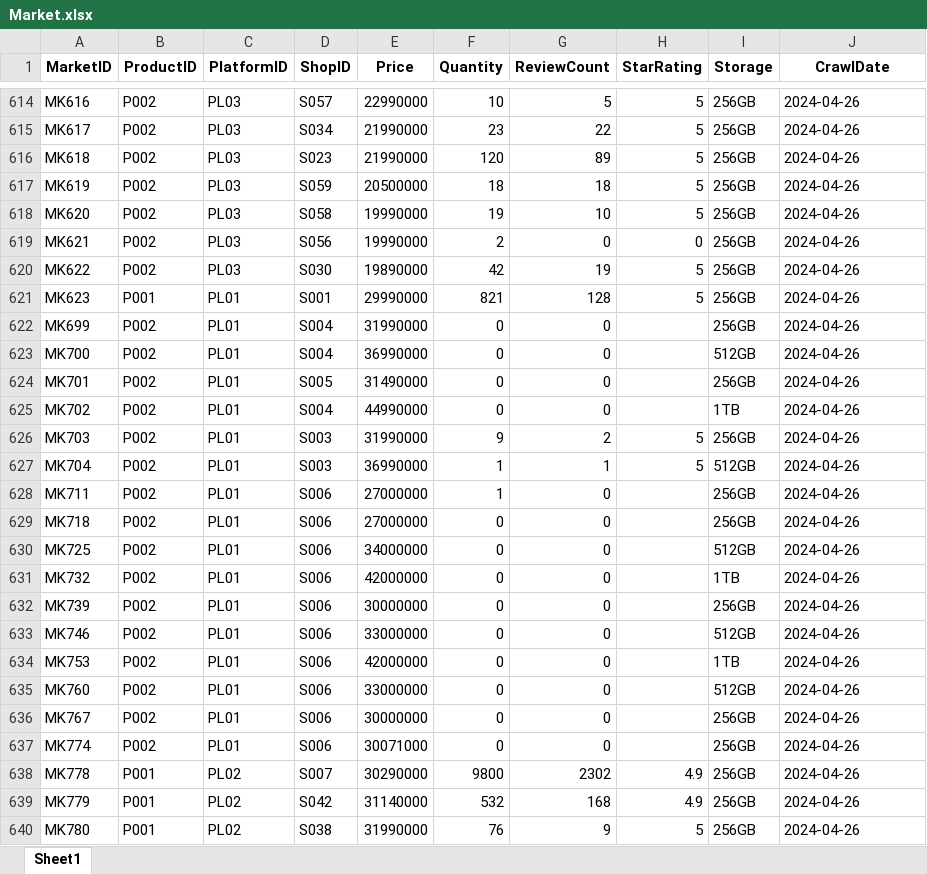
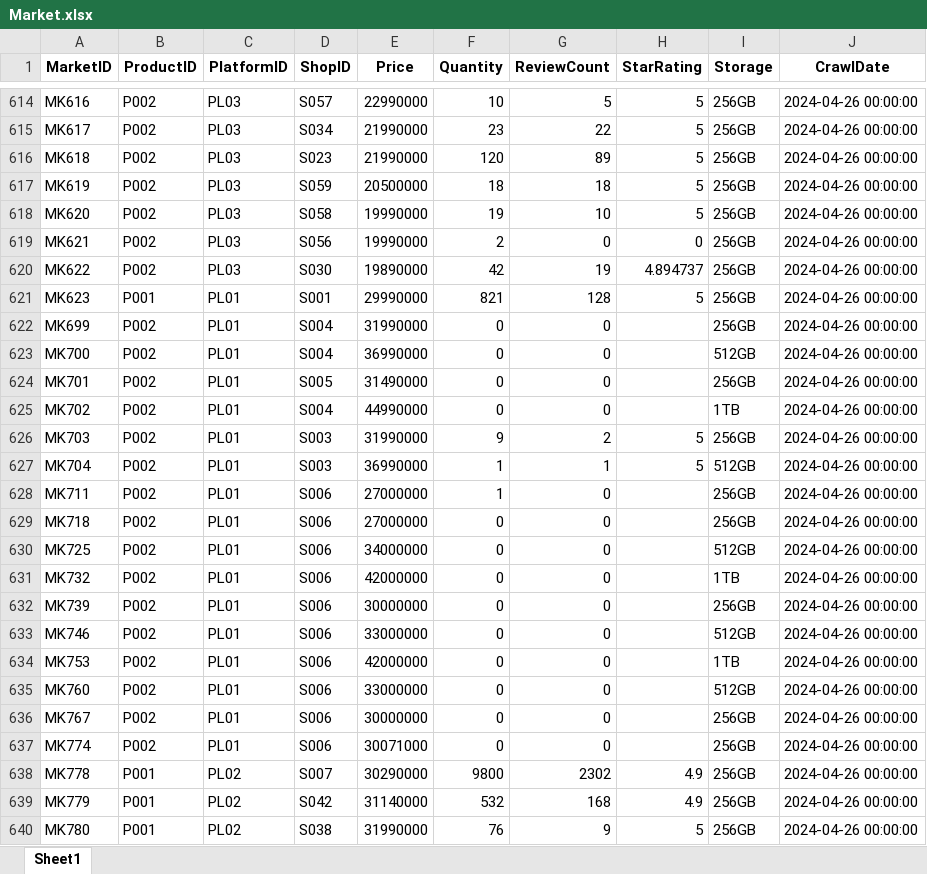
Before and after one commit to NQT1711/KhoaLuanGr3-Code, an Excel workbook: Data/Preprocessed_data/Market.xlsx, sheet Sheet1, drawn as a sheet; only a part is shown, gaps mark what is left out; values as stored, in another font and other column widths than the file's, no borders; the diff covers the shown part only; the diff names each change by its address in the sheet, - before the commit and + after, or states it on an @@ line.

```diff
--- a/Data/Preprocessed_data/Market.xlsx (sheet Sheet1)
+++ b/Data/Preprocessed_data/Market.xlsx (sheet Sheet1)
-J614:J640 (CrawlDate): 2024-04-26
+J614:J640 (CrawlDate): 2024-04-26 00:00:00
-H620 (StarRating): 5
+H620 (StarRating): 4.894737
```
Also changed, not shown: 37 added rows and 71 edited cells elsewhere in this sheet, Data/Preprocessed_data/Shop.xlsx, 7 other files.
